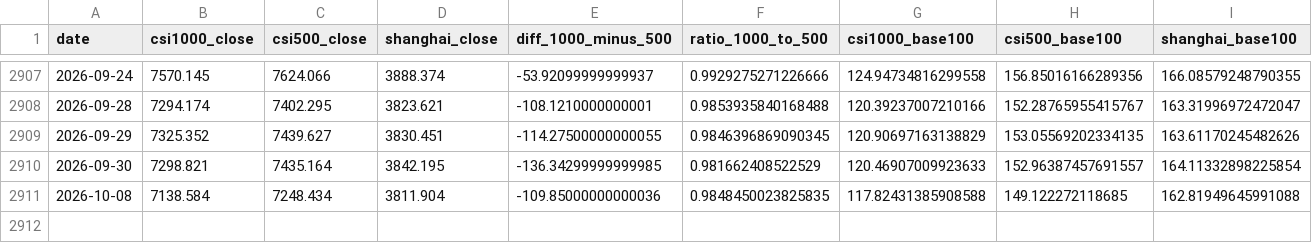
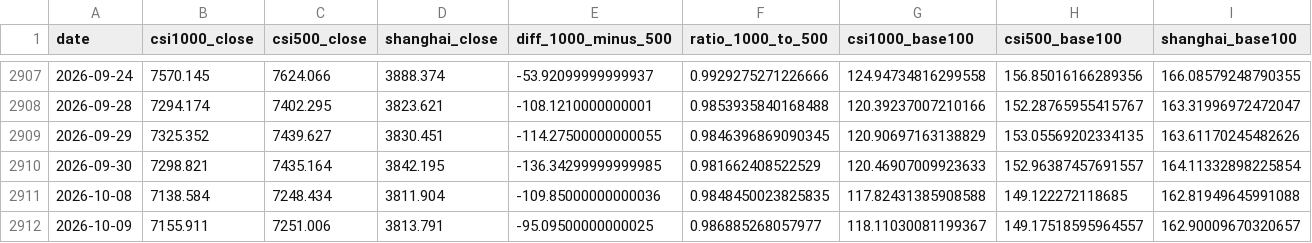
Before and after one commit to iputao-design/zz1000-500-comparison, a CSV file: index_close_comparison_2014-2026.csv, drawn as a sheet; only a part is shown, gaps mark what is left out.

```diff
--- a/index_close_comparison_2014-2026.csv
+++ b/index_close_comparison_2014-2026.csv
@@ -2911 +2911,2 @@
 2026-10-08,7138.584,7248.434,3811.904,-109.85000000000036,0.9848450023825835,117.82431385908588,149.122272118685,162.81949645991088
+2026-10-09,7155.911,7251.006,3813.791,-95.09500000000025,0.986885268057977,118.11030081199367,149.17518595964557,162.90009670320657
```
Also changed, not shown: index_close_comparison_latest.csv, index_stats_summary_2014-2026.csv, 3 other files.
